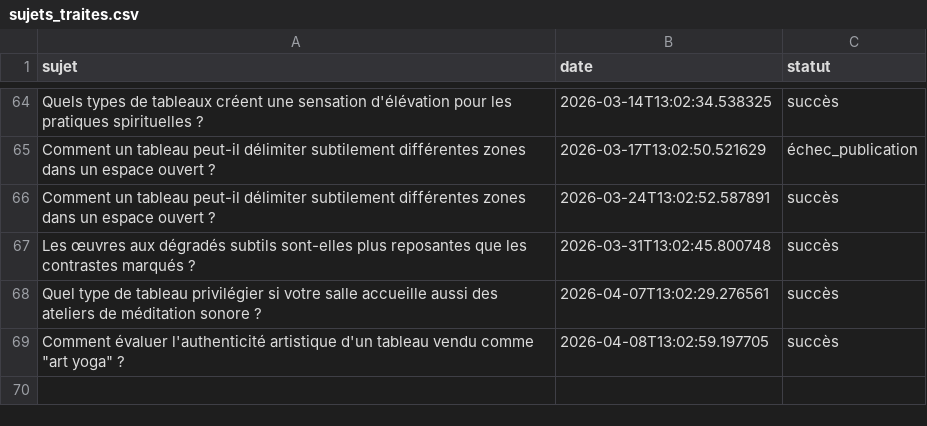
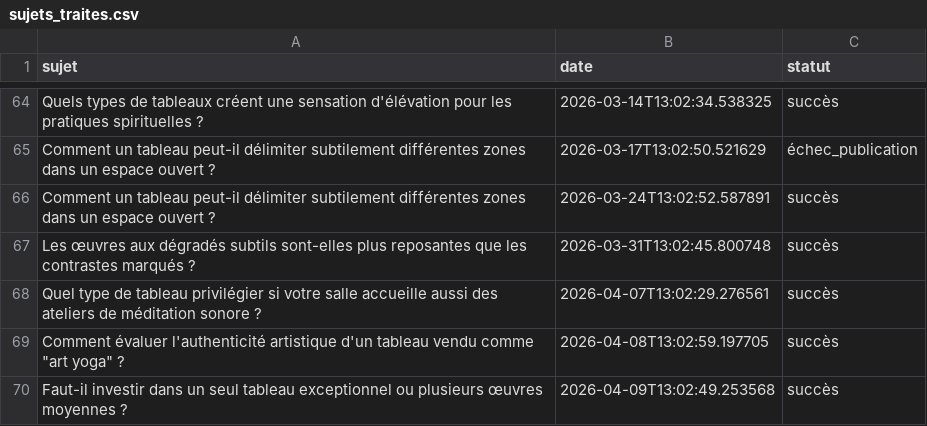
Before and after one commit to Metalosmose21/Yoga-2, a CSV file: sujets_traites.csv, drawn as a sheet; only a part is shown, gaps mark what is left out; the diff names each change by its address in the sheet, - before the commit and + after, or states it on an @@ line.

```diff
--- a/sujets_traites.csv
+++ b/sujets_traites.csv
+row 70: Faut-il investir dans un seul tableau exceptionnel ou plusieurs œuvres moyennes ? | 2026-04-09T13:02:49.253568 | succès
```
Also changed, not shown: sujets.csv.
